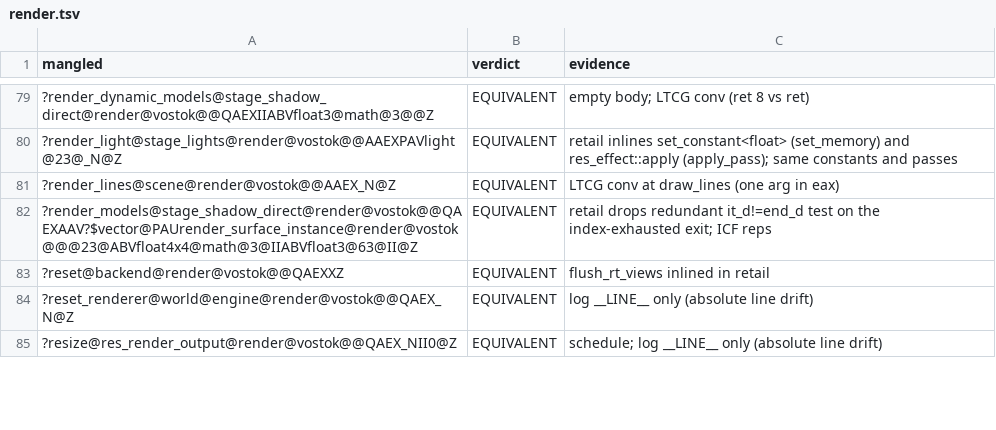
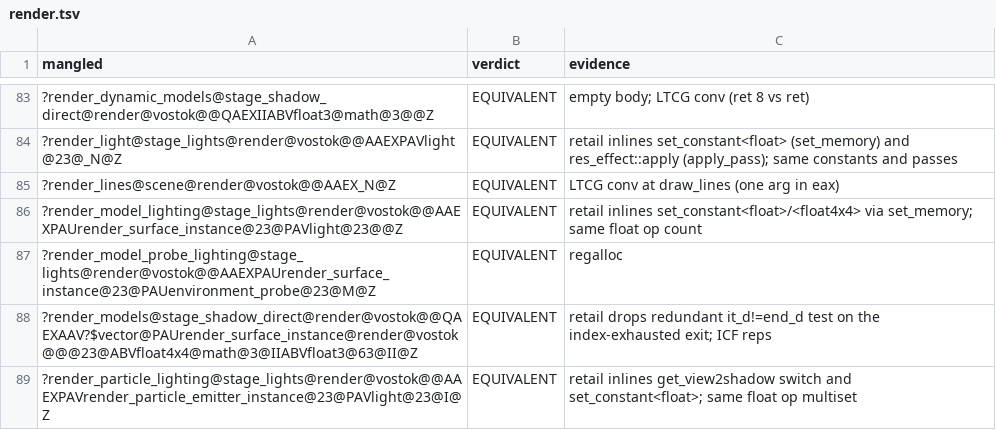
Before and after one commit to srp-survarium/vostok, a TSV file: docs/binary_matching/behavior_audit/render.tsv, drawn as a sheet; only a part is shown, gaps mark what is left out; the shorter side is filled out with more unchanged rows; the diff covers the shown part only; the diff names each change by its address in the sheet, - before the commit and + after, or states it on an @@ line.

```diff
--- a/docs/binary_matching/behavior_audit/render.tsv
+++ b/docs/binary_matching/behavior_audit/render.tsv
+row 86: ?render_model_lighting@stage_lights@render@vostok@@AAEXPAUrender_surface_instance@23@PAVlight@23@@Z | EQUIVALENT | retail inlines set_constant<float>/<float4x4> via set_memory; same float op count
+row 87: ?render_model_probe_lighting@stage_lights@render@vostok@@AAEXPAUrender_surface_instance@23@PAUenvironment_probe@23@M@Z | EQUIVALENT | regalloc
+row 89: ?render_particle_lighting@stage_lights@render@vostok@@AAEXPAVrender_particle_emitter_instance@23@PAVlight@23@I@Z | EQUIVALENT | retail inlines get_view2shadow switch and set_constant<float>; same float op multiset
```
Also changed, not shown: 8 added rows elsewhere in this file.
